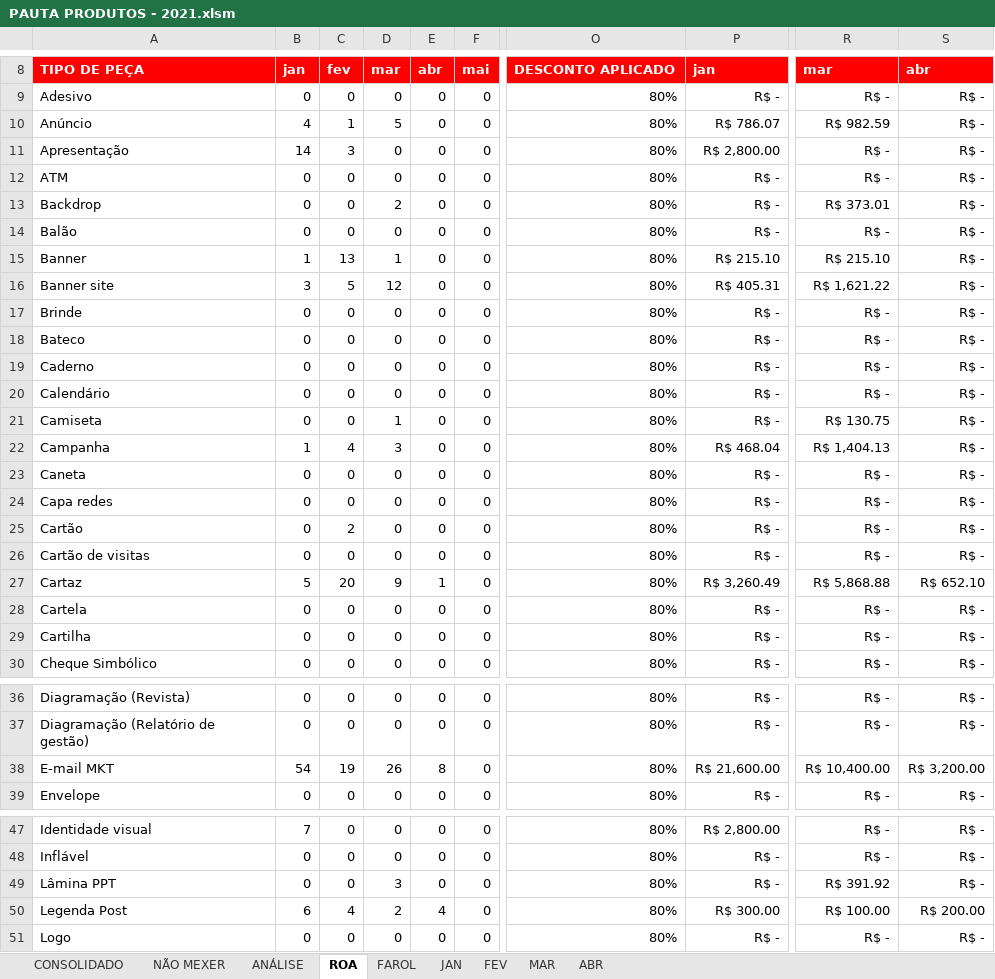
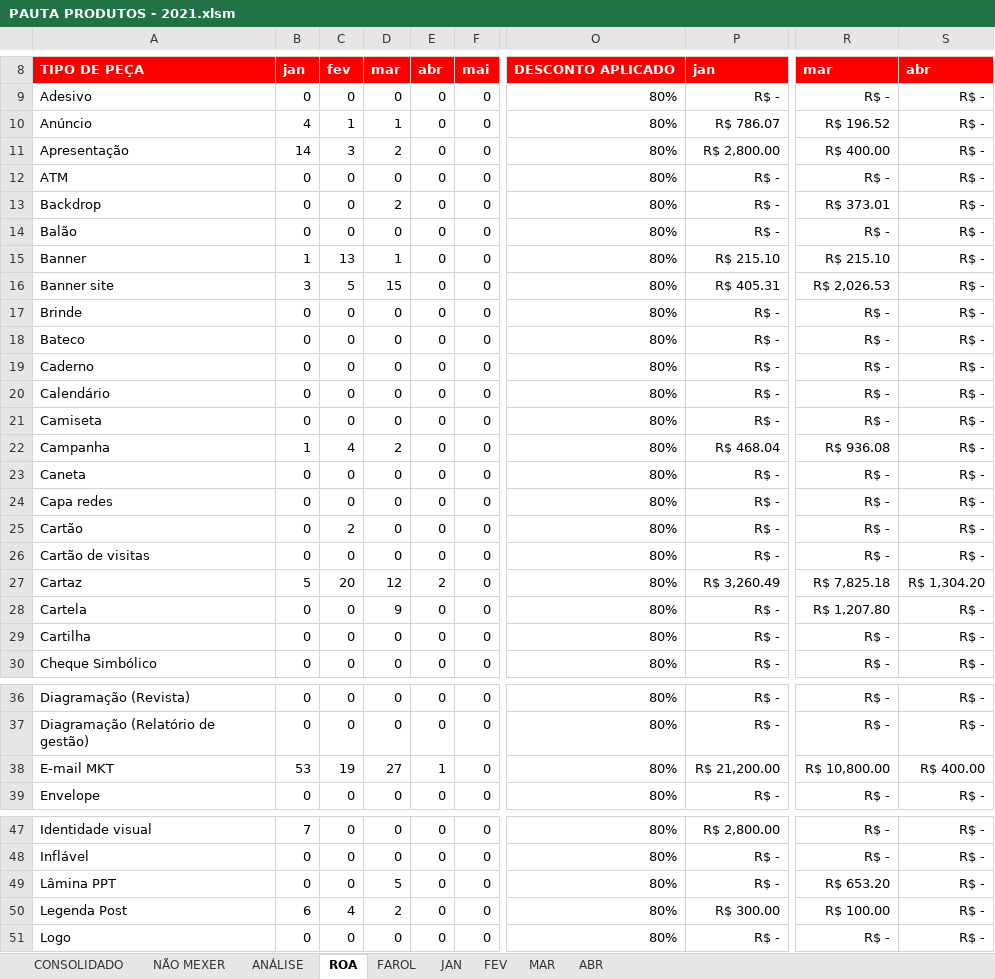
Before and after one commit to uni-marketing/Repository, an Excel workbook: PAUTA PRODUTOS - 2021.xlsm, sheet ROA, drawn as a sheet; only a part is shown, gaps mark what is left out; values as stored, in another font and other column widths than the file's, no borders; conditional formats not drawn; the diff covers the shown part only; the diff names each change by its address in the sheet, - before the commit and + after, or states it on an @@ line.

```diff
--- a/PAUTA PRODUTOS - 2021.xlsm (sheet ROA)
+++ b/PAUTA PRODUTOS - 2021.xlsm (sheet ROA)
-D10: 5
+D10: 1
-R10: R$ 982.59
+R10: R$ 196.52
-D11: 0
+D11: 2
-R11: R$ -
+R11: R$ 400.00
-D16: 12
+D16: 15
-R16: R$ 1,621.22
+R16: R$ 2,026.53
-D21: 1
+D21: 0
-R21: R$ 130.75
+R21: R$ -
-D22: 3
+D22: 2
-R22: R$ 1,404.13
+R22: R$ 936.08
-D27: 9
+D27: 12
-E27: 1
+E27: 2
-R27: R$ 5,868.88
+R27: R$ 7,825.18
-S27: R$ 652.10
+S27: R$ 1,304.20
-D28: 0
+D28: 9
-R28: R$ -
+R28: R$ 1,207.80
-B38: 54
+B38: 53
-D38: 26
+D38: 27
-E38: 8
+E38: 1
-P38: R$ 21,600.00
+P38: R$ 21,200.00
-R38: R$ 10,400.00
+R38: R$ 10,800.00
-S38: R$ 3,200.00
+S38: R$ 400.00
-D49: 3
+D49: 5
-R49: R$ 391.92
+R49: R$ 653.20
-E50: 4
+E50: 0
-S50: R$ 200.00
+S50: R$ -
```
Also changed, not shown: 30 edited cells elsewhere in this sheet, sheet CONSOLIDADO, sheet ABR, sheet MAR, sheet ANÁLISE, sheet NÃO MEXER, hidden cells.
